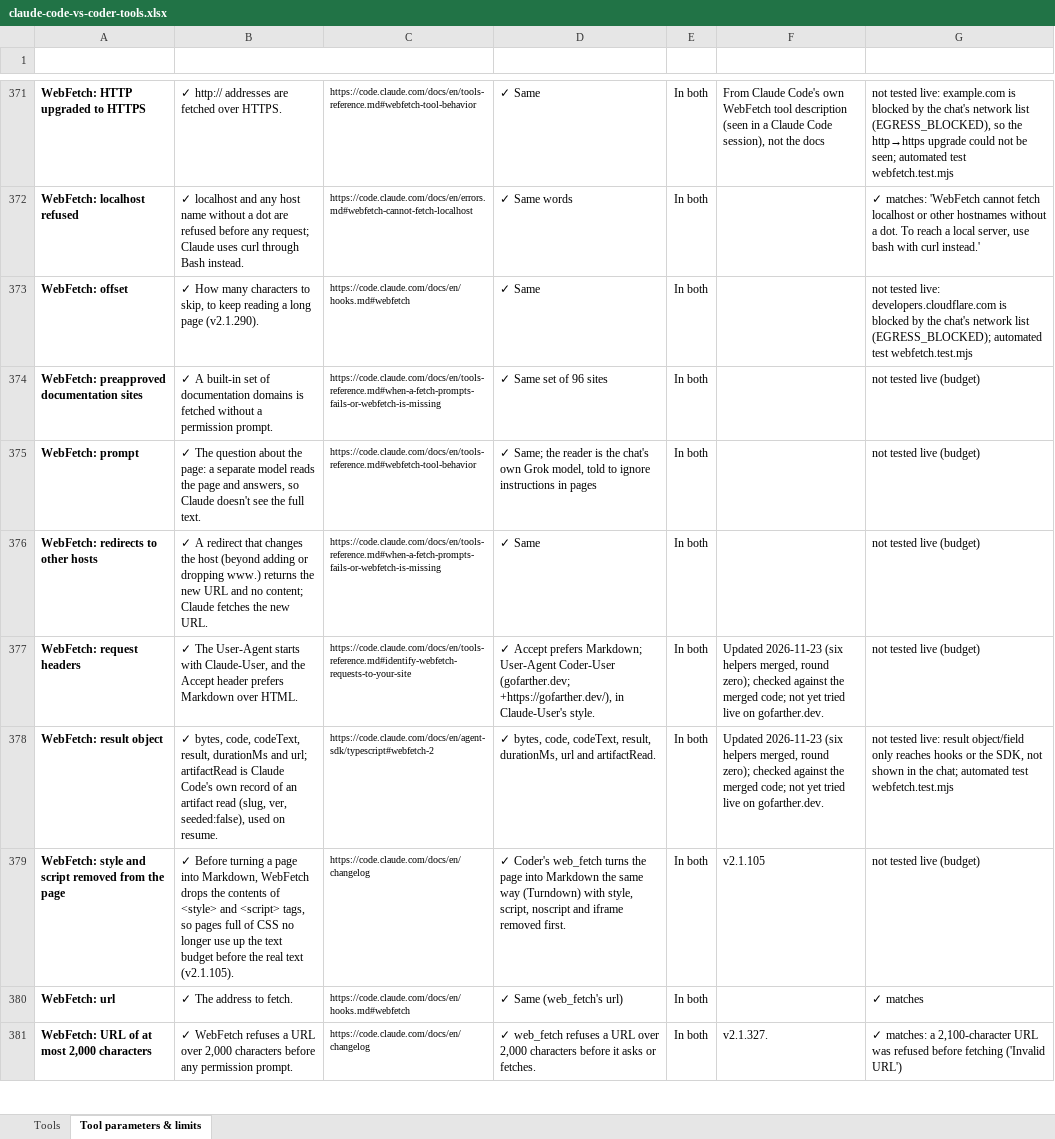
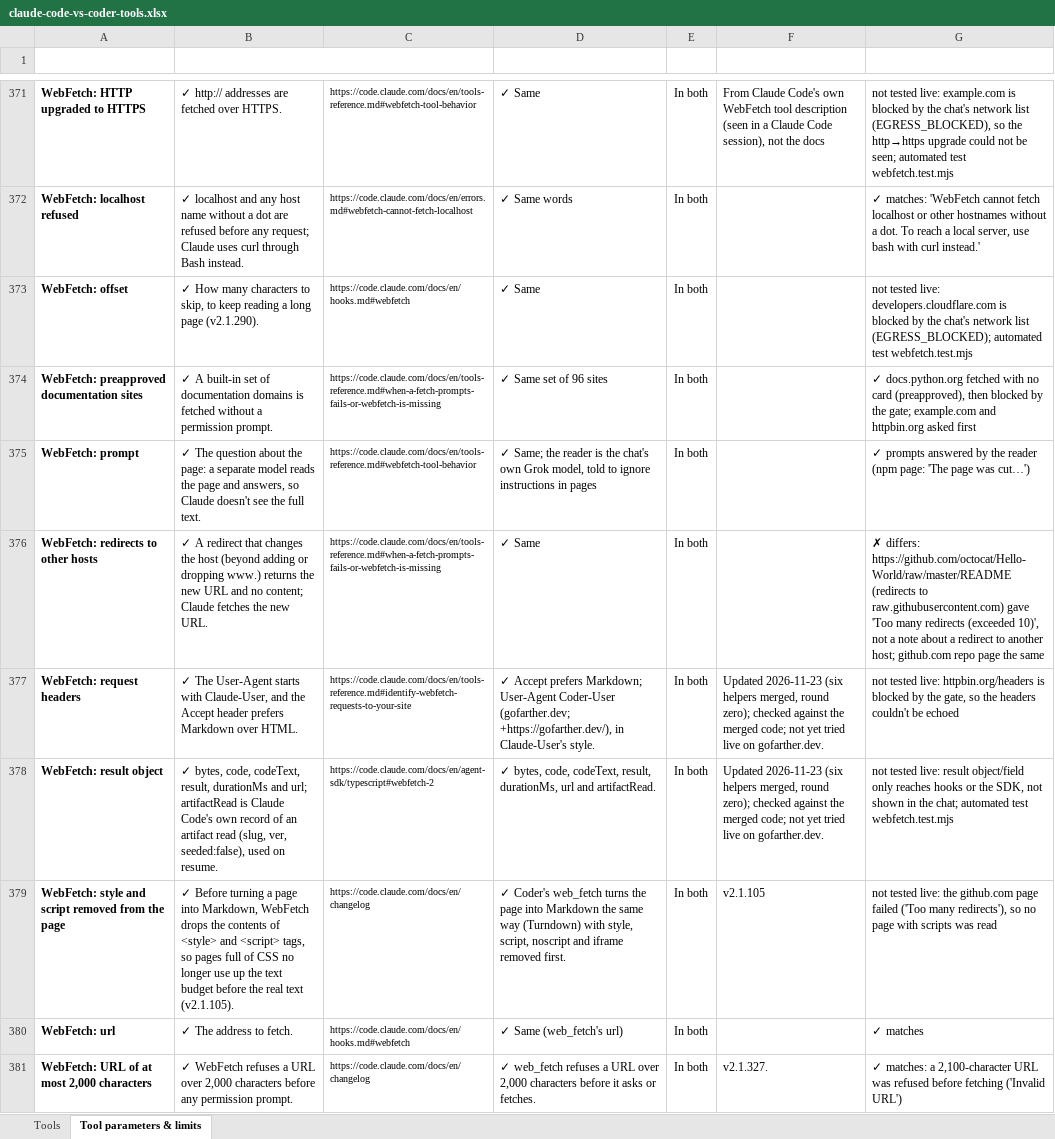
Before and after one commit to canias7/isibi-app, an Excel workbook: docs/claude-code-vs-coder-tools.xlsx, sheet Tool parameters & limits, drawn as a sheet; only a part is shown, gaps mark what is left out; values as stored, in another font and other column widths than the file's, no borders; the diff covers the shown part only; the diff names each change by its address in the sheet, - before the commit and + after, or states it on an @@ line.

```diff
--- a/docs/claude-code-vs-coder-tools.xlsx (sheet Tool parameters & limits)
+++ b/docs/claude-code-vs-coder-tools.xlsx (sheet Tool parameters & limits)
-G374 (Tried live (2026-11-24)): not tested live (budget)
+G374 (Tried live (2026-11-24)): ✓ docs.python.org fetched with no card (preapproved), then blocked by the gate; example.com and httpbin.org asked first
-G375 (Tried live (2026-11-24)): not tested live (budget)
+G375 (Tried live (2026-11-24)): ✓ prompts answered by the reader (npm page: 'The page was cut…')
-G376 (Tried live (2026-11-24)): not tested live (budget)
+G376 (Tried live (2026-11-24)): ✗ differs: https://github.com/octocat/Hello-World/raw/master/README (redirects to raw.githubusercontent.com) gave 'Too many redirects (exceeded 10)', not a note about a redirect to another host; github.com repo page the same
-G377 (Tried live (2026-11-24)): not tested live (budget)
+G377 (Tried live (2026-11-24)): not tested live: httpbin.org/headers is blocked by the gate, so the headers couldn't be echoed
-G379 (Tried live (2026-11-24)): not tested live (budget)
+G379 (Tried live (2026-11-24)): not tested live: the github.com page failed ('Too many redirects'), so no page with scripts was read
```
Also changed, not shown: 165 edited cells elsewhere in this sheet, 1 other file.
